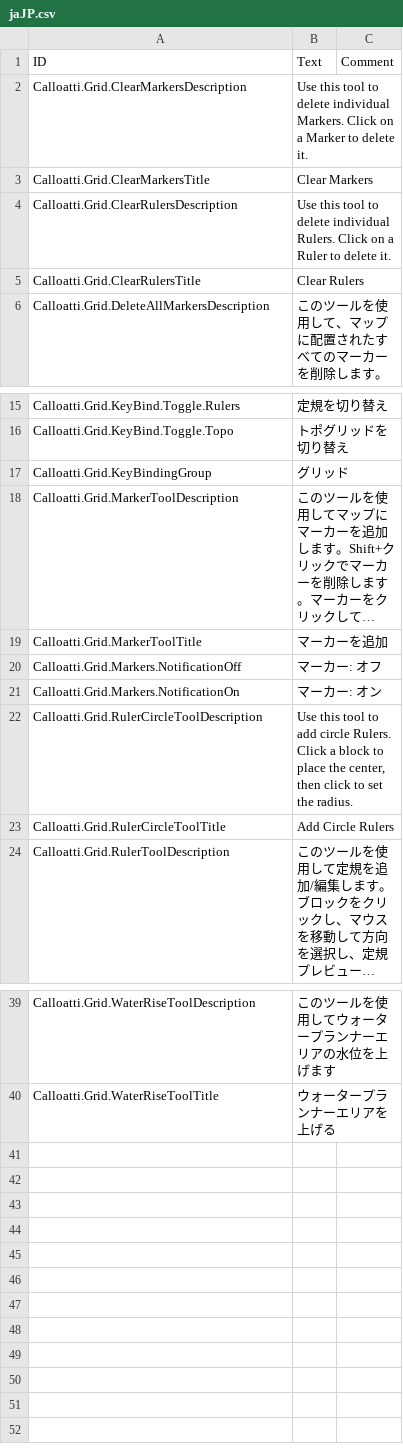
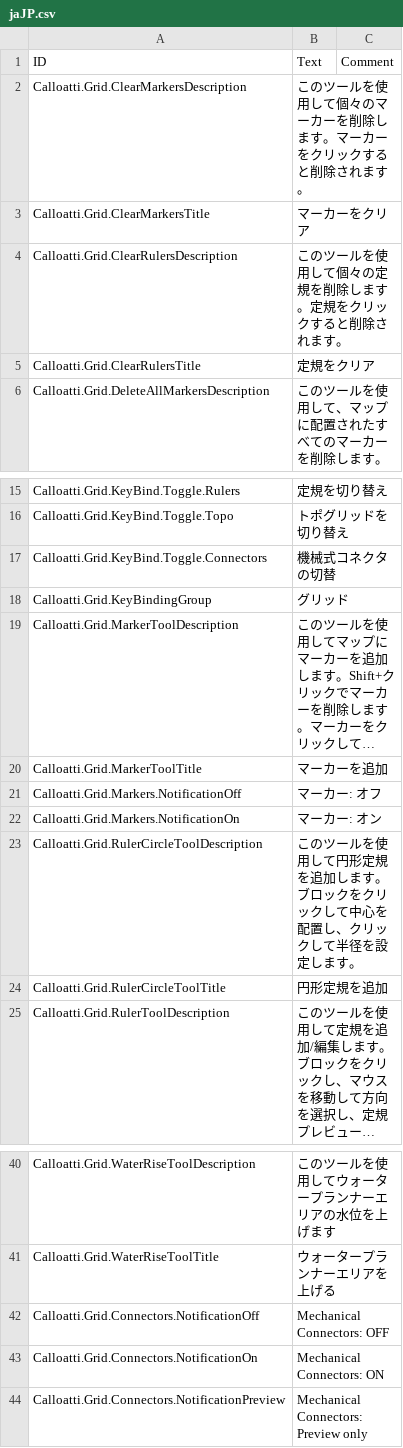
Before and after one commit to calloatti/Grid, a CSV file: Version-1.0/Localizations/jaJP.csv, drawn as a sheet; only a part is shown, gaps mark what is left out; long unchanged cells end in …; addresses are those after the commit; the diff names each change by its address in the sheet, - before the commit and + after, or states it on an @@ line.

```diff
--- a/Version-1.0/Localizations/jaJP.csv
+++ b/Version-1.0/Localizations/jaJP.csv
-B2 (Text): Use this tool to delete individual Markers. Click on a Marker to delete it.
+B2 (Text): このツールを使用して個々のマーカーを削除します。マーカーをクリックすると削除されます。
-B3 (Text): Clear Markers
+B3 (Text): マーカーをクリア
-B4 (Text): Use this tool to delete individual Rulers. Click on a Ruler to delete it.
+B4 (Text): このツールを使用して個々の定規を削除します。定規をクリックすると削除されます。
-B5 (Text): Clear Rulers
+B5 (Text): 定規をクリア
+row 17: Calloatti.Grid.KeyBind.Toggle.Connectors | 機械式コネクタの切替
-B23 (Text): Use this tool to add circle Rulers. Click a block to place the center, then click to set the radius.
+B23 (Text): このツールを使用して円形定規を追加します。ブロックをクリックして中心を配置し、クリックして半径を設定します。
-B24 (Text): Add Circle Rulers
+B24 (Text): 円形定規を追加
+row 42: Calloatti.Grid.Connectors.NotificationOff | Mechanical Connectors: OFF
+row 43: Calloatti.Grid.Connectors.NotificationOn | Mechanical Connectors: ON
+row 44: Calloatti.Grid.Connectors.NotificationPreview | Mechanical Connectors: Preview only
```
Also changed, not shown: Version-1.0/Localizations/deDE.csv, Version-1.0/Localizations/frFR.csv, 46 other files.
